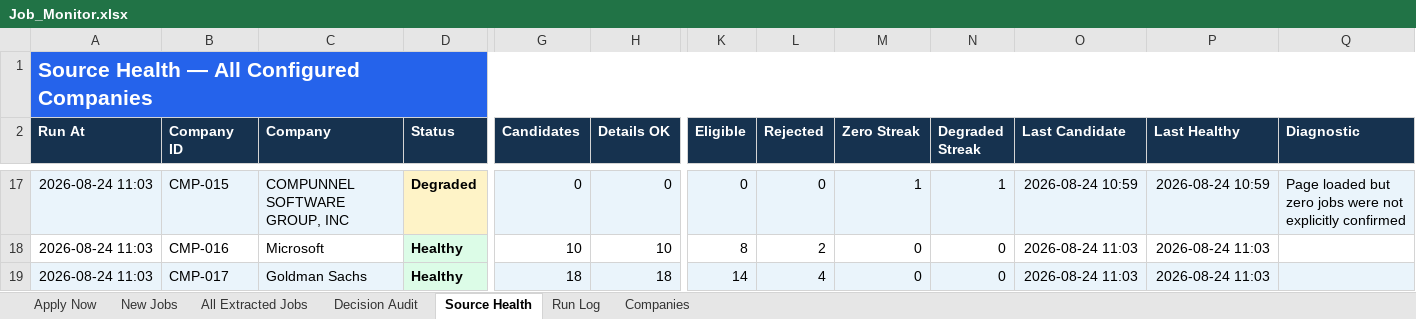
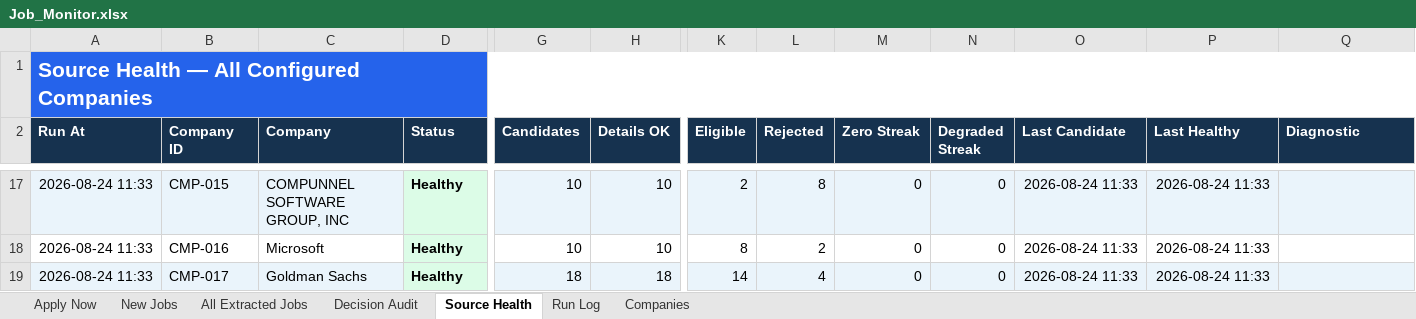
Before and after one commit to taran-dev4u/career-job-monitor, an Excel workbook: outputs/job-monitor/Job_Monitor.xlsx, sheet Source Health, drawn as a sheet; only a part is shown, gaps mark what is left out; values as stored, in another font and other column widths than the file's, no borders; table styles not drawn; the diff covers the shown part only; the diff names each change by its address in the sheet, - before the commit and + after, or states it on an @@ line.

```diff
--- a/outputs/job-monitor/Job_Monitor.xlsx (sheet Source Health)
+++ b/outputs/job-monitor/Job_Monitor.xlsx (sheet Source Health)
-A17:A19 (Run At): 2026-08-24 11:03
+A17:A19 (Run At): 2026-08-24 11:33
-D17 (Status): Degraded
+D17 (Status): Healthy
-D17 fill: #FEF3C7
+D17 fill: #DCFCE7
-G17 (Candidates): 0
+G17 (Candidates): 10
-H17 (Details OK): 0
+H17 (Details OK): 10
-K17 (Eligible): 0
+K17 (Eligible): 2
-L17 (Rejected): 0
+L17 (Rejected): 8
-M17 (Zero Streak): 1
+M17 (Zero Streak): 0
-N17 (Degraded Streak): 1
+N17 (Degraded Streak): 0
-O17 (Last Candidate): 2026-08-24 10:59
+O17 (Last Candidate): 2026-08-24 11:33
-P17 (Last Healthy): 2026-08-24 10:59
+P17 (Last Healthy): 2026-08-24 11:33
-Q17 (Diagnostic): Page loaded but zero jobs were not explicitly confirmed
+Q17 (Diagnostic): (empty)
-O18:O19 (Last Candidate): 2026-08-24 11:03
+O18:O19 (Last Candidate): 2026-08-24 11:33
-P18:P19 (Last Healthy): 2026-08-24 11:03
+P18:P19 (Last Healthy): 2026-08-24 11:33
```
Also changed, not shown: 46 edited cells elsewhere in this sheet, sheet Decision Audit, sheet All Extracted Jobs, sheet Apply Now, sheet Run Log, sheet New Jobs, 17 other files.
